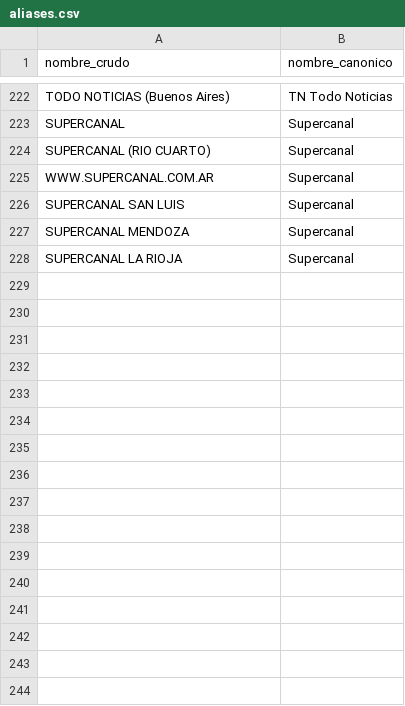
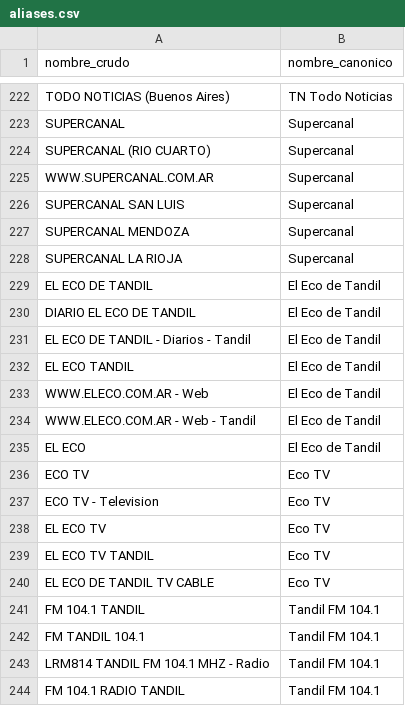
Before and after one commit to IvanGomezDellOsa/DatosPautaOficial, a CSV file: etl/data/aliases.csv, drawn as a sheet; only a part is shown, gaps mark what is left out.

Commit message:
feat: ampliar tabla de normalización de medios

```diff
--- a/etl/data/aliases.csv
+++ b/etl/data/aliases.csv
@@ -228 +228,17 @@ SUPERCANAL MENDOZA,Supercanal
 SUPERCANAL LA RIOJA,Supercanal
+EL ECO DE TANDIL,El Eco de Tandil
+DIARIO EL ECO DE TANDIL,El Eco de Tandil
+EL ECO DE TANDIL - Diarios - Tandil,El Eco de Tandil
+EL ECO TANDIL,El Eco de Tandil
+WWW.ELECO.COM.AR - Web,El Eco de Tandil
+WWW.ELECO.COM.AR - Web - Tandil,El Eco de Tandil
+EL ECO,El Eco de Tandil
+ECO TV,Eco TV
+ECO TV - Television,Eco TV
+EL ECO TV,Eco TV
+EL ECO TV TANDIL,Eco TV
+EL ECO DE TANDIL TV CABLE,Eco TV
+FM 104.1 TANDIL,Tandil FM 104.1
+FM TANDIL 104.1,Tandil FM 104.1
+LRM814 TANDIL FM 104.1 MHZ - Radio,Tandil FM 104.1
+FM 104.1 RADIO TANDIL,Tandil FM 104.1
```
